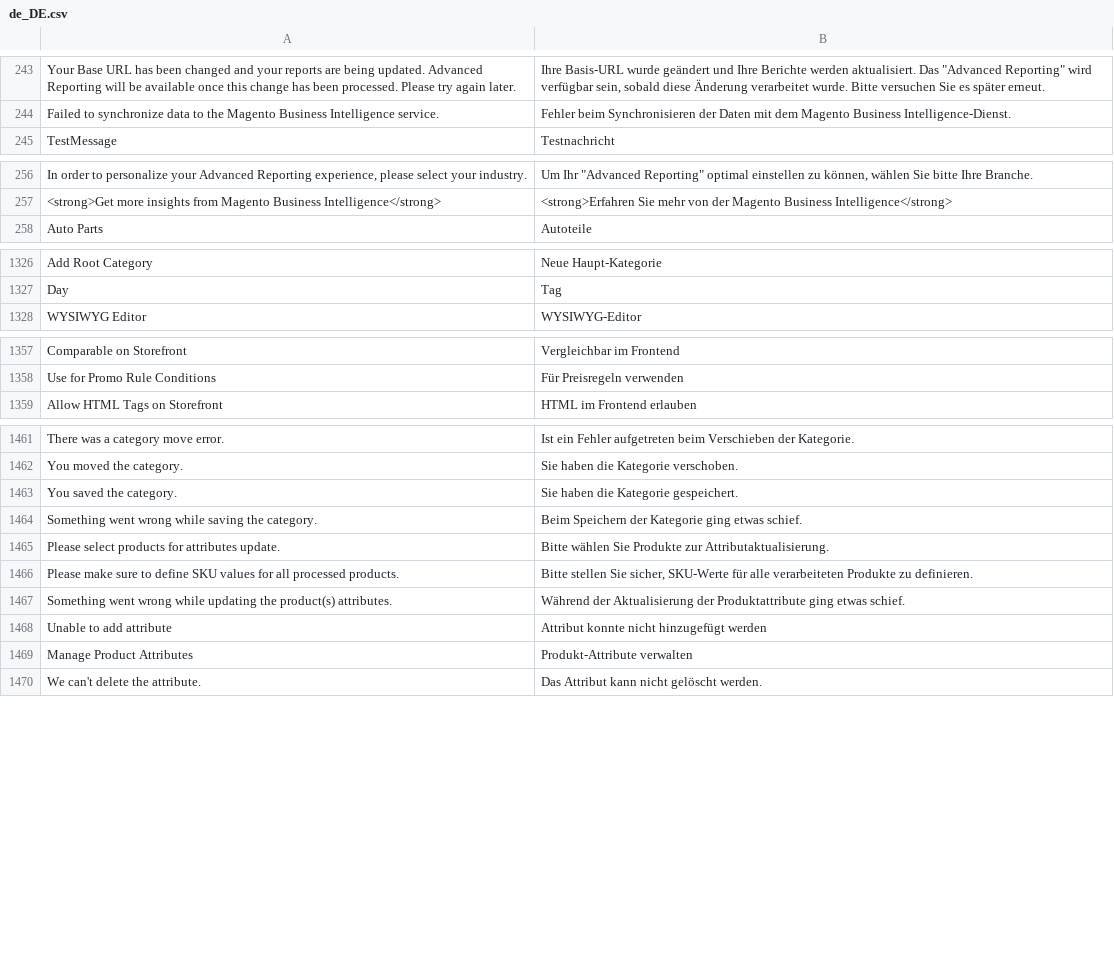
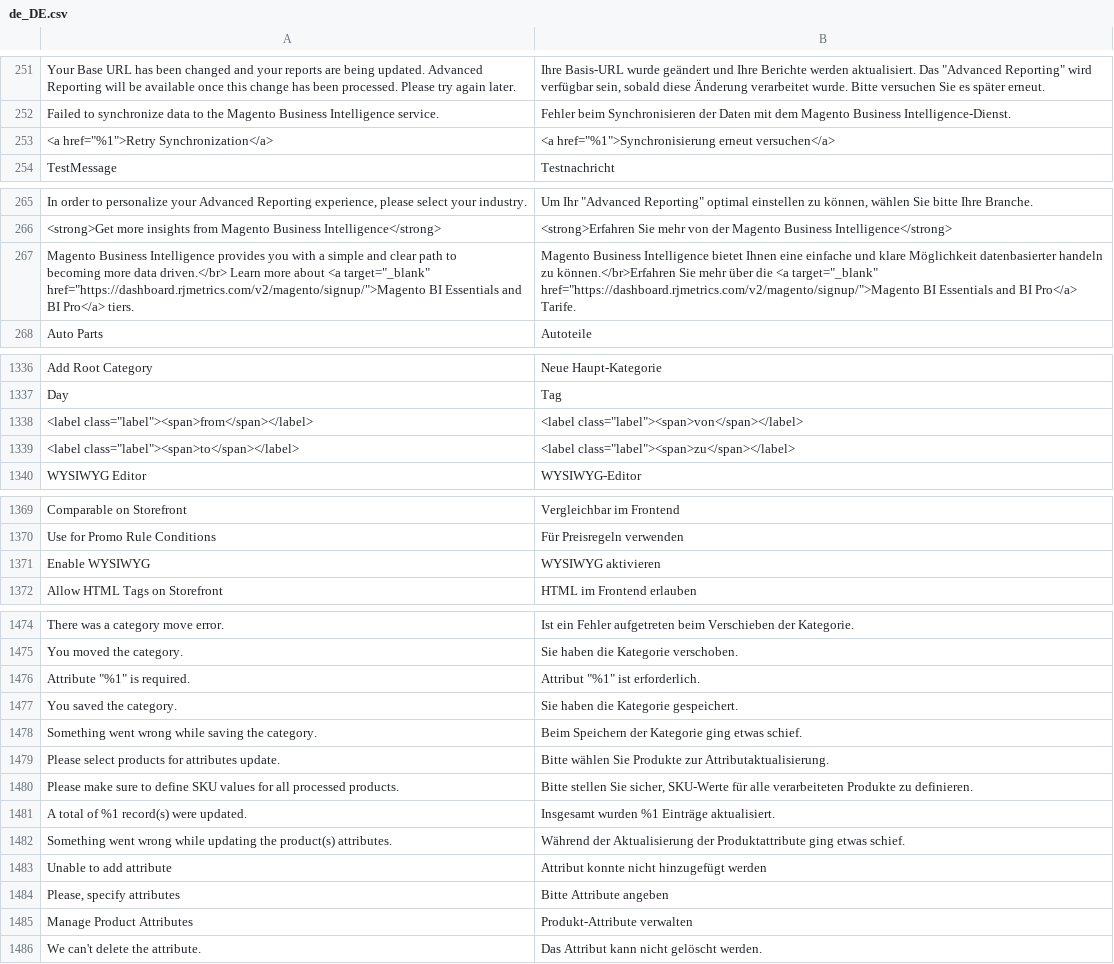
Before and after one commit to magento-l10n/language-de_DE, a CSV file: de_DE.csv, drawn as a sheet; only a part is shown, gaps mark what is left out; ↵ is a line break in a cell; the diff covers the shown part only; the diff names each change by its address in the sheet, - before the commit and + after, or states it on an @@ line.

```diff
--- a/de_DE.csv
+++ b/de_DE.csv
+row 253: <a href="%1">Retry Synchronization</a> | <a href="%1">Synchronisierung erneut versuchen</a>
+row 267: Magento Business Intelligence provides you with a simple and clear path to ↵ becoming more data driven.</br> Learn more about <a target="_blank" ↵ href="https://dashboard.rjmetrics.com/v2/magento/signup/">Magento BI Essentials and BI Pro</a> tiers. | Magento Business Intelligence bietet Ihnen eine einfache und klare Möglichkeit datenbasierter handeln zu können.</br>Erfahren Sie mehr über die <a target="_blank" href="https://dashboard.rjmetrics.com/v2/magento/signup/">Magento BI Essentials and BI Pro</a> Tarife.
+row 1338: <label class="label"><span>from</span></label> | <label class="label"><span>von</span></label>
+row 1339: <label class="label"><span>to</span></label> | <label class="label"><span>zu</span></label>
+row 1371: Enable WYSIWYG | WYSIWYG aktivieren
+row 1476: Attribute "%1" is required. | Attribut "%1" ist erforderlich.
@@ row 2509 moved to row 1481: A total of %1 record(s) were updated. @@
+row 1484: Please, specify attributes | Bitte Attribute angeben
```
Also changed, not shown: 22 added rows and 1 edited cell elsewhere in this file, 1 other file.
